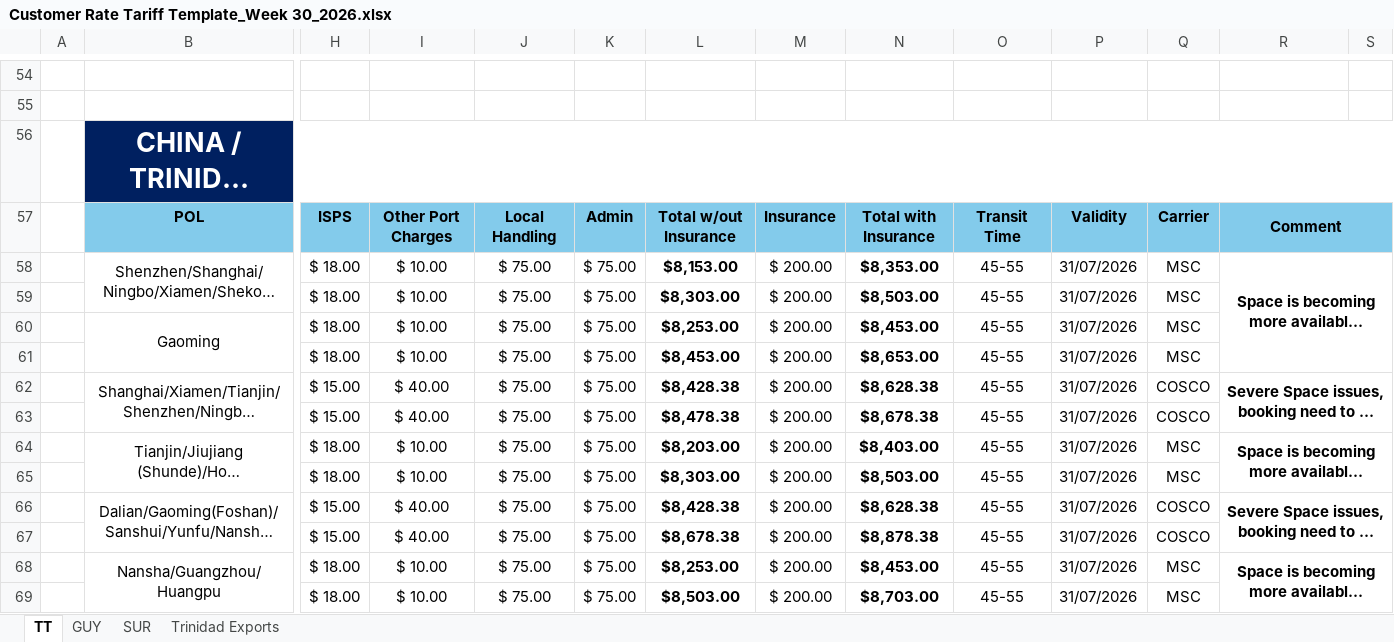
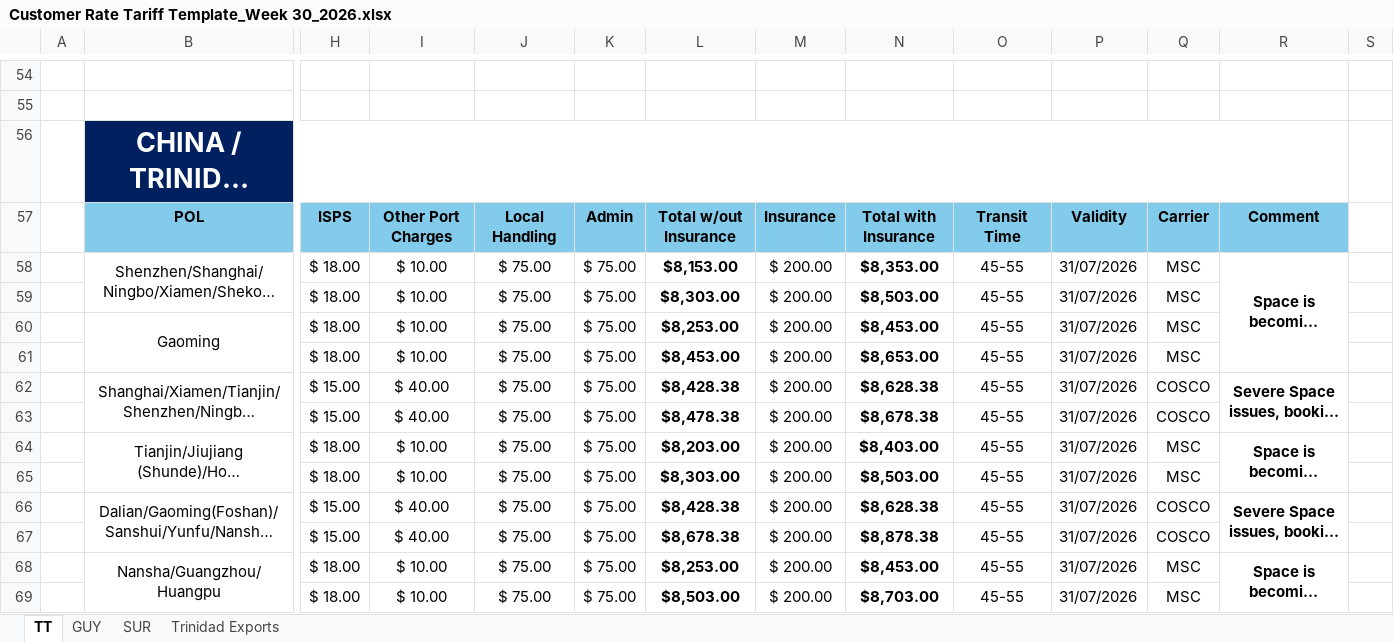
Before and after one commit to CubbyCargo/FCl-rates, an Excel workbook: Customer Rate Tariff Template_Week 30_2026.xlsx, sheet TT, drawn as a sheet; only a part is shown, gaps mark what is left out; long unchanged cells end in …; values as stored, in another font and other column widths than the file's, no borders; charts and pictures not drawn; 1 other sheet too large or unreadable and not compared; the diff covers the shown part only; the diff names each change by its address in the sheet, - before the commit and + after, or states it on an @@ line.

Commit message:
Add files via upload

```diff
--- a/Customer Rate Tariff Template_Week 30_2026.xlsx (sheet TT)
+++ b/Customer Rate Tariff Template_Week 30_2026.xlsx (sheet TT)
-B56:S56 merged
+B56:R56 merged
-S56 fill: #002060
+S56 fill: none
-R57:S57 merged
-S57 fill: #83CBEB
+S57 fill: none
-R58:S61 merged
+R58:R61 merged
-R62:S63 merged
+R62:R63 merged
-R64:S65 merged
+R64:R65 merged
-R66:S67 merged
+R66:R67 merged
-R68:S71 merged
+R68:R71 merged
```
Also changed, not shown: cell formats and merged cells elsewhere in this sheet, hidden cells.
